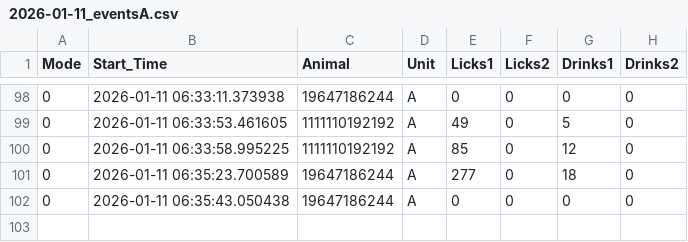
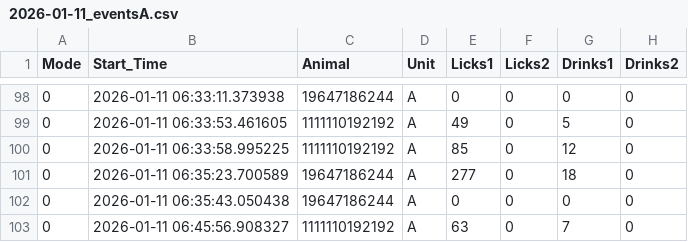
Before and after one commit to MaheshKarnani/Preferator, a CSV file: Data/c1_3m_102025_testing/2026-01-11_eventsA.csv, drawn as a sheet; only a part is shown, gaps mark what is left out.

Commit message:
automated upload from preferator1

```diff
--- a/Data/c1_3m_102025_testing/2026-01-11_eventsA.csv
+++ b/Data/c1_3m_102025_testing/2026-01-11_eventsA.csv
@@ -102 +102,2 @@
 0,2026-01-11 06:35:43.050438,19647186244,A,0,0,0,0
+0,2026-01-11 06:45:56.908327,1111110192192,A,63,0,7,0
```
